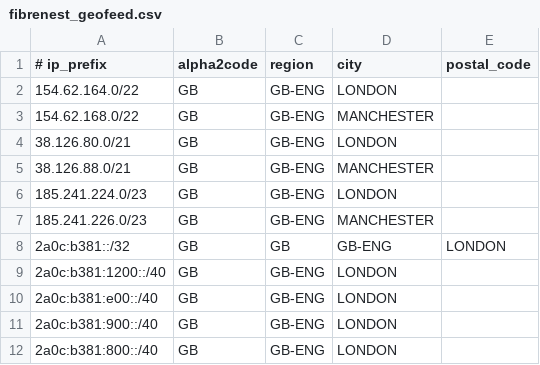
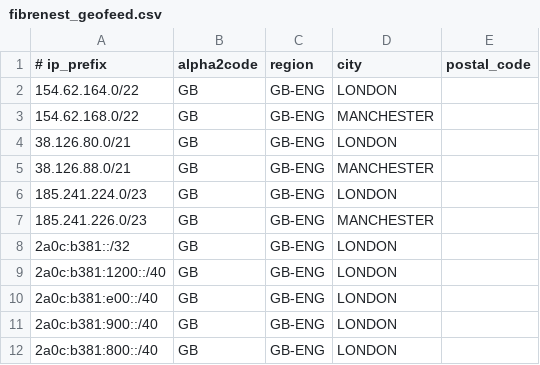
Before and after one commit to FibreNest/fibrenest-geofeed, a CSV file: fibrenest_geofeed.csv, drawn as a sheet; only a part is shown.

Commit message:
typo

```diff
--- a/fibrenest_geofeed.csv
+++ b/fibrenest_geofeed.csv
@@ -7,3 +7,3 @@
 185.241.226.0/23,GB,GB-ENG,MANCHESTER,
-2a0c:b381::/32,GB,GB,GB-ENG,LONDON,
+2a0c:b381::/32,GB,GB-ENG,LONDON,
 2a0c:b381:1200::/40,GB,GB-ENG,LONDON,
```
